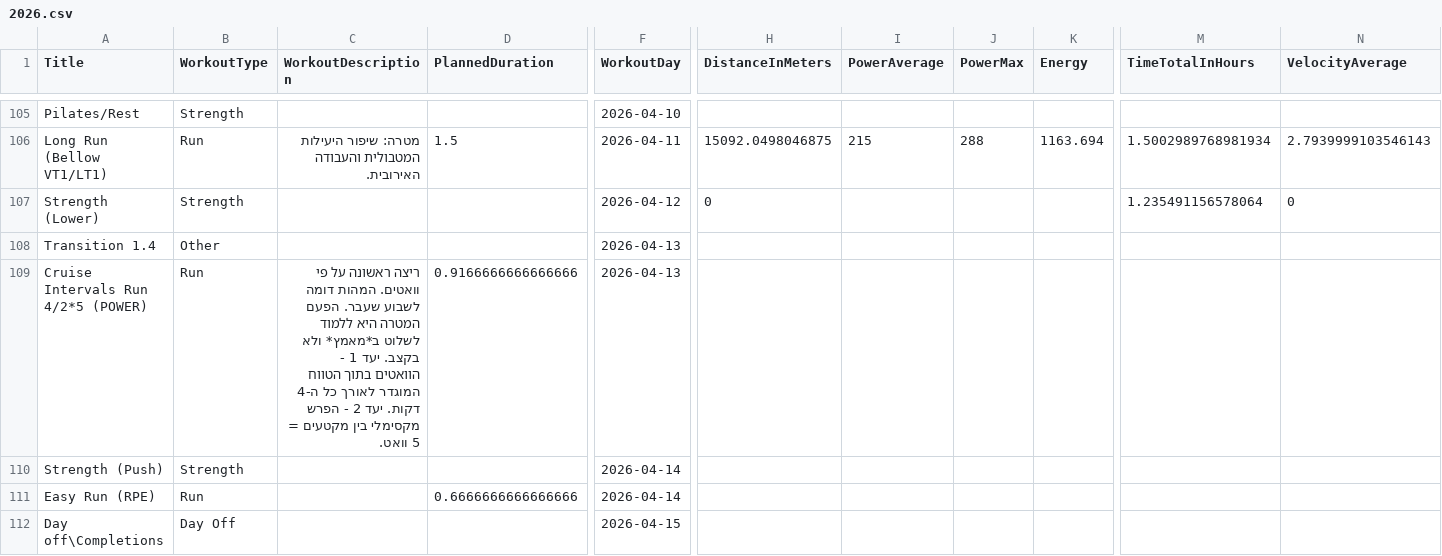
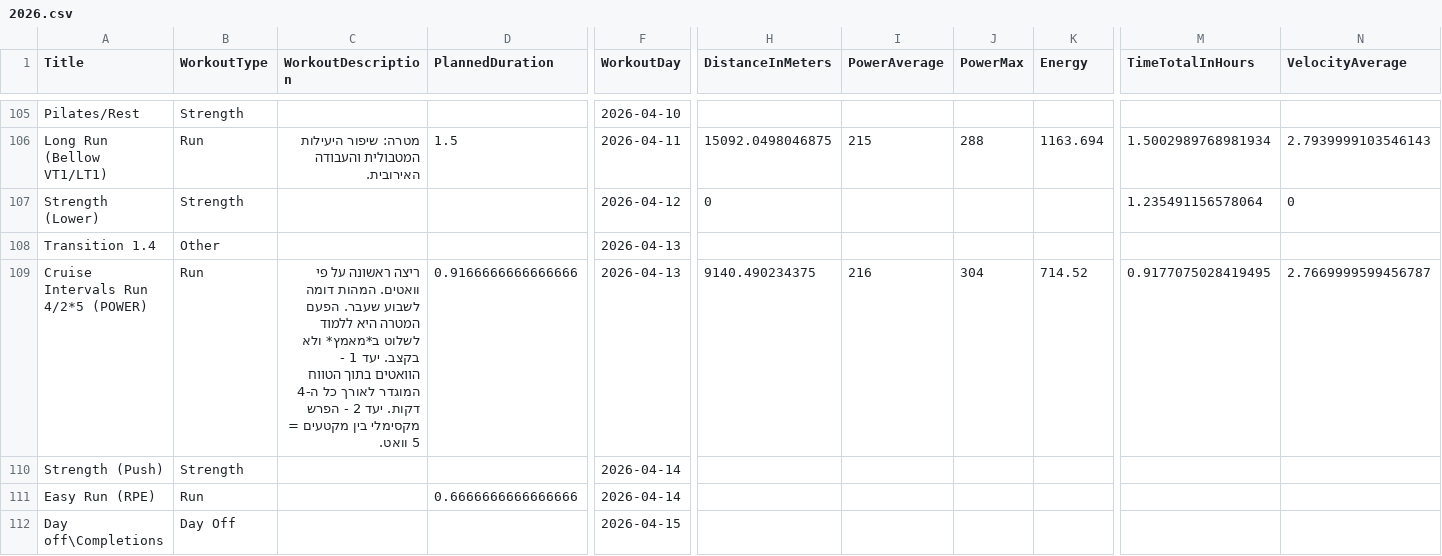
Before and after one commit to AvielBitton/linktree, a CSV file: public/data/aviel/2026.csv, drawn as a sheet; only a part is shown, gaps mark what is left out; removed rows and columns are numbered as before the commit, all else as after; rows hold the shown columns only; the diff names each change by its address in the sheet, - before the commit and + after, or states it on an @@ line.

```diff
--- a/public/data/aviel/2026.csv
+++ b/public/data/aviel/2026.csv
-row 109: Cruise Intervals Run 4/2*5 (POWER) | Run | ריצה ראשונה על פי וואטים. המהות דומה לשבוע שעבר. הפעם המטרה היא ללמוד לשלוט ב*מאמץ* ולא בקצב. יעד 1 - הוואטים בתוך הטווח המוגדר לאורך כל ה-4 דקות. יעד 2 - הפרש מקסימלי בין מקטעים = 5 וואט. | 0.9166666666666666 | 2026-04-13
+row 109: Cruise Intervals Run 4/2*5 (POWER) | Run | ריצה ראשונה על פי וואטים. המהות דומה לשבוע שעבר. הפעם המטרה היא ללמוד לשלוט ב*מאמץ* ולא בקצב. יעד 1 - הוואטים בתוך הטווח המוגדר לאורך כל ה-4 דקות. יעד 2 - הפרש מקסימלי בין מקטעים = 5 וואט. | 0.9166666666666666 | 2026-04-13 | 9140.490234375 | 216 | 304 | 714.52 | 0.9177075028419495 | 2.7669999599456787
```
Also changed, not shown: 1 other file.
